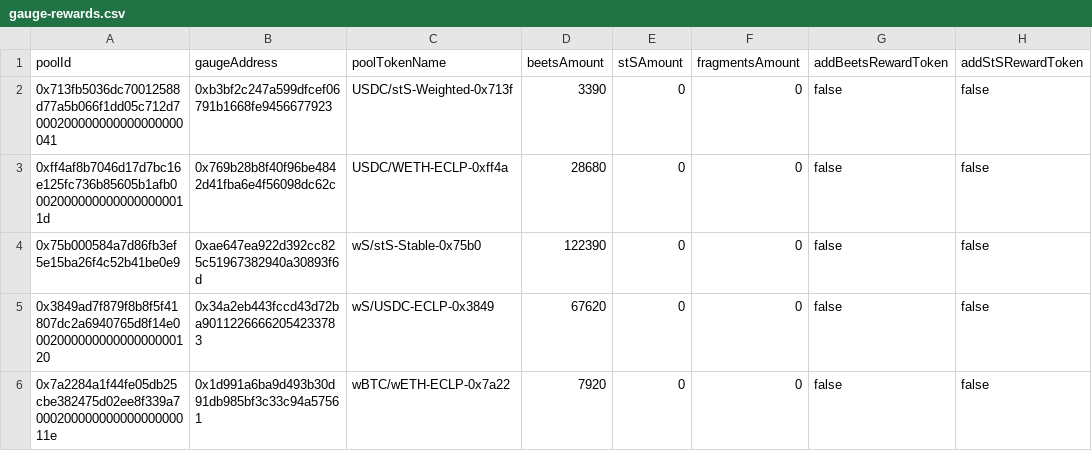
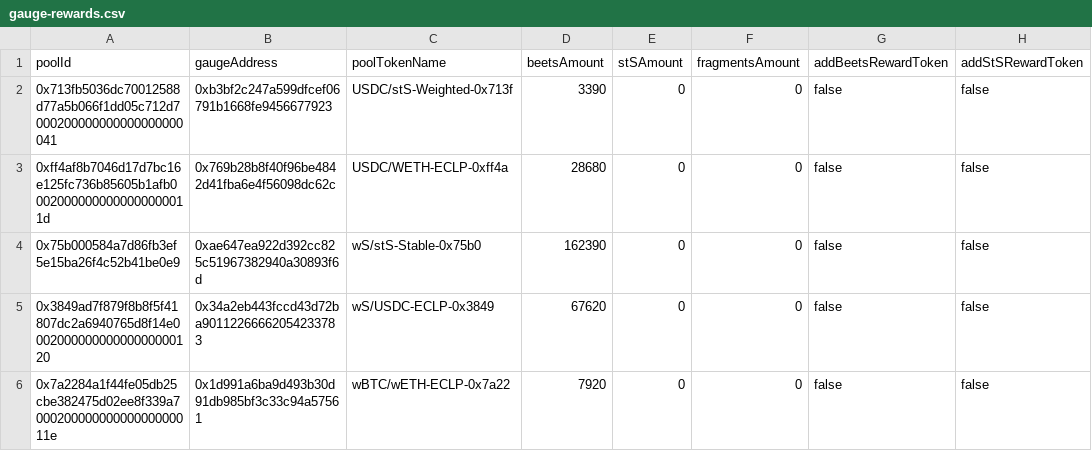
Before and after one commit to beethovenxfi/ops-automation, a CSV file: src/gaugeAutomation/review-data/gauge-rewards.csv, drawn as a sheet; only a part is shown; the diff names each change by its address in the sheet, - before the commit and + after, or states it on an @@ line.

```diff
--- a/src/gaugeAutomation/review-data/gauge-rewards.csv
+++ b/src/gaugeAutomation/review-data/gauge-rewards.csv
-D4 (beetsAmount): 122390
+D4 (beetsAmount): 162390
```
Also changed, not shown: 1 other file.
